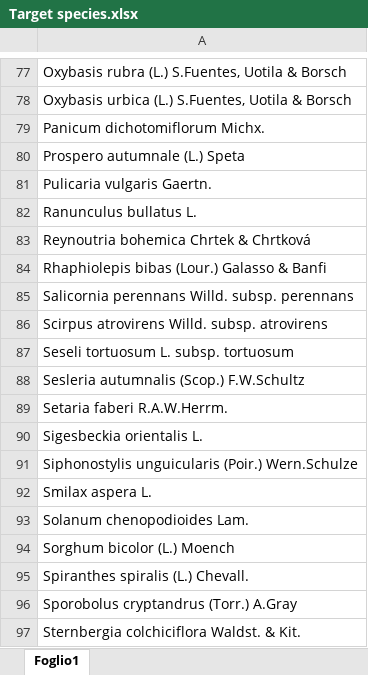
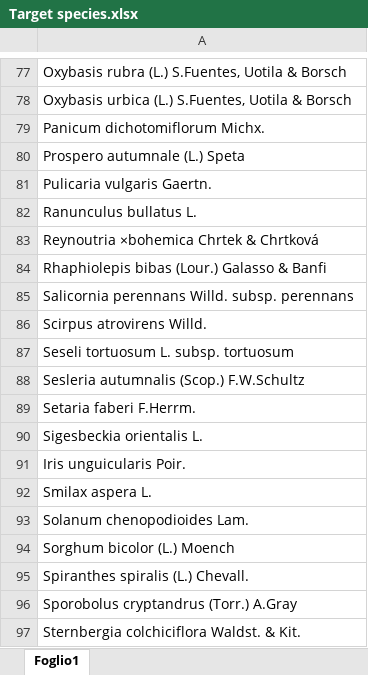
Before and after one commit to interacquas/Optmised-sampling, an Excel workbook: Wikiplantbase/Target species.xlsx, sheet Foglio1, drawn as a sheet; only a part is shown, gaps mark what is left out; values as stored, in another font and other column widths than the file's, no borders; the diff covers the shown part only; the diff names each change by its address in the sheet, - before the commit and + after, or states it on an @@ line.

```diff
--- a/Wikiplantbase/Target species.xlsx (sheet Foglio1)
+++ b/Wikiplantbase/Target species.xlsx (sheet Foglio1)
-A83: Reynoutria bohemica Chrtek & Chrtková
+A83: Reynoutria ×bohemica Chrtek & Chrtková
-A86: Scirpus atrovirens Willd. subsp. atrovirens
+A86: Scirpus atrovirens Willd.
-A89: Setaria faberi R.A.W.Herrm.
+A89: Setaria faberi F.Herrm.
-A91: Siphonostylis unguicularis (Poir.) Wern.Schulze
+A91: Iris unguicularis Poir.
```
Also changed, not shown: 9 edited cells elsewhere in this sheet, 1 other file.
